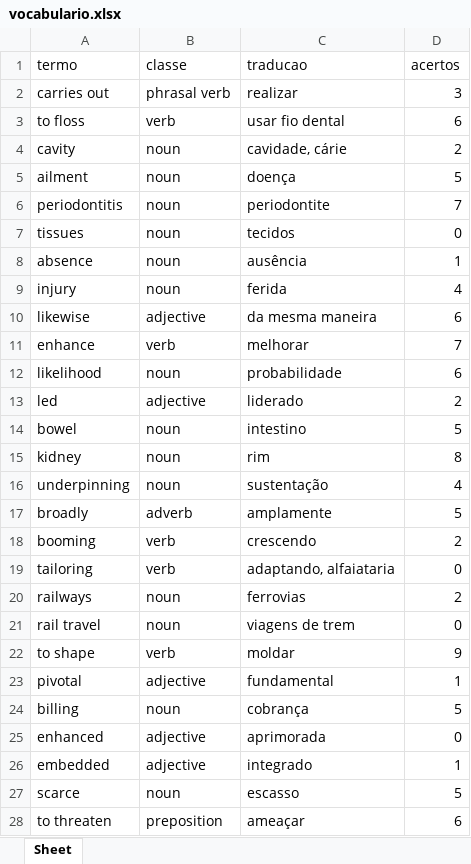
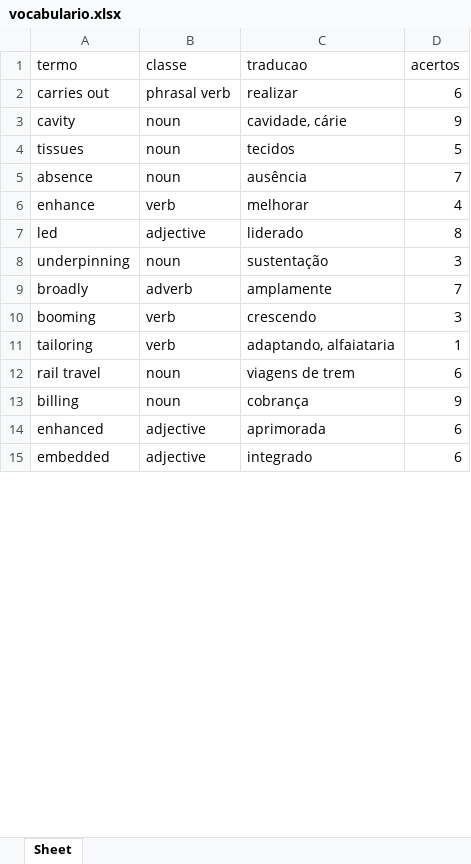
Before and after one commit to Lucas-Oliveira-wd/english_learnig, an Excel workbook: banco_de_dados/vocabulario.xlsx, sheet Sheet, drawn as a sheet; only a part is shown; values as stored, in another font and other column widths than the file's, no borders; removed rows and columns are numbered as before the commit, all else as after; the diff covers the shown part only; the diff names each change by its address in the sheet, - before the commit and + after, or states it on an @@ line.

Commit message:
:up: algumas tentativas de respostas

```diff
--- a/banco_de_dados/vocabulario.xlsx (sheet Sheet)
+++ b/banco_de_dados/vocabulario.xlsx (sheet Sheet)
-D2 (acertos): 3
+D2 (acertos): 6
-row 3: to floss | verb | usar fio dental | 6
-D3 (acertos): 2
+D3 (acertos): 9
-row 5: ailment | noun | doença | 5
-row 6: periodontitis | noun | periodontite | 7
-D4 (acertos): 0
+D4 (acertos): 5
-D5 (acertos): 1
+D5 (acertos): 7
-row 9: injury | noun | ferida | 4
-row 10: likewise | adjective | da mesma maneira | 6
-D6 (acertos): 7
+D6 (acertos): 4
-row 12: likelihood | noun | probabilidade | 6
-D7 (acertos): 2
+D7 (acertos): 8
-row 14: bowel | noun | intestino | 5
-row 15: kidney | noun | rim | 8
-D8 (acertos): 4
+D8 (acertos): 3
-D9 (acertos): 5
+D9 (acertos): 7
-D10 (acertos): 2
+D10 (acertos): 3
-D11 (acertos): 0
+D11 (acertos): 1
-row 20: railways | noun | ferrovias | 2
-D12 (acertos): 0
+D12 (acertos): 6
-row 22: to shape | verb | moldar | 9
-row 23: pivotal | adjective | fundamental | 1
-D13 (acertos): 5
+D13 (acertos): 9
-D14 (acertos): 0
+D14 (acertos): 6
-D15 (acertos): 1
+D15 (acertos): 6
-row 27: scarce | noun | escasso | 5
-row 28: to threaten | preposition | ameaçar | 6
```
Also changed, not shown: 28 added rows, 8 removed rows and 22 edited cells elsewhere in this sheet.
